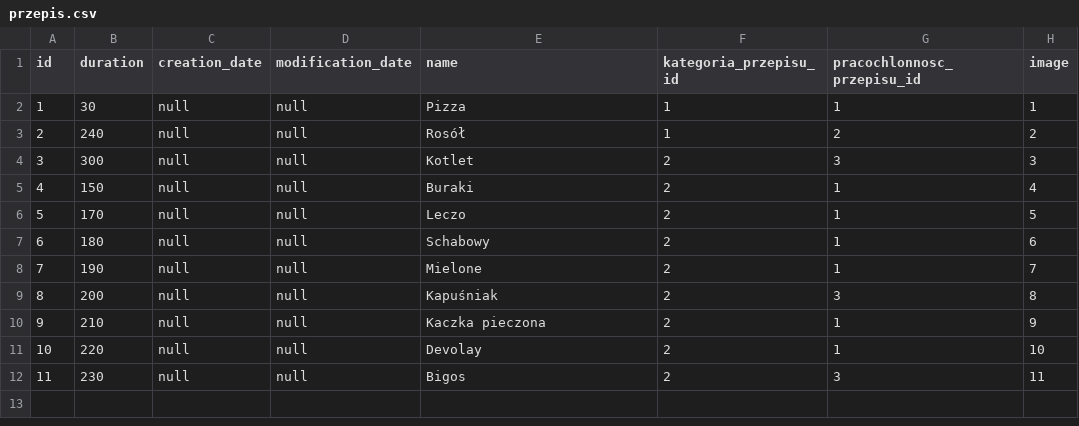
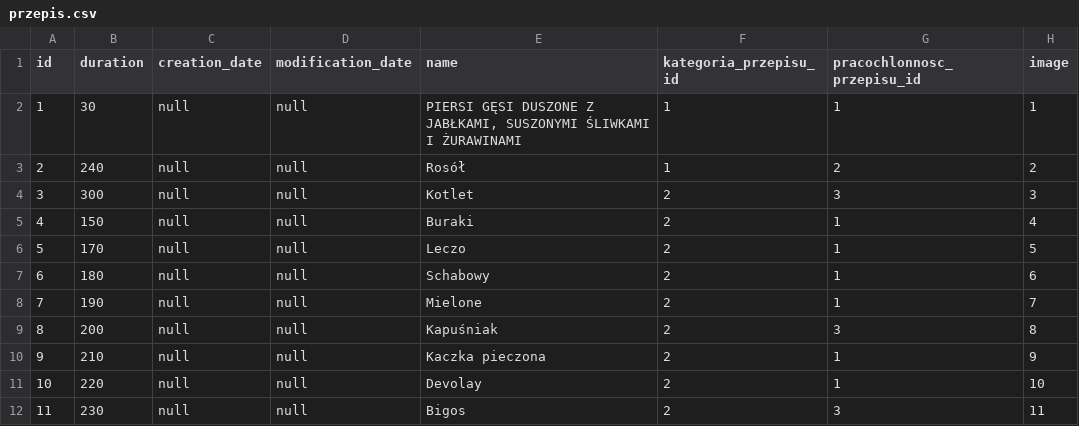
Before and after one commit to dorsradek/kucharz-jhipster, a CSV file: src/main/resources/config/liquibase/przepis.csv, drawn as a sheet.

Commit message:
Poprawa widoku opisu przepisow

```diff
--- a/src/main/resources/config/liquibase/przepis.csv
+++ b/src/main/resources/config/liquibase/przepis.csv
@@ -1,3 +1,3 @@
 id;duration;creation_date;modification_date;name;kategoria_przepisu_id;pracochlonnosc_przepisu_id;image
-1;30;null;null;Pizza;1;1;1
+1;30;null;null;PIERSI GĘSI DUSZONE Z JABŁKAMI, SUSZONYMI ŚLIWKAMI I ŻURAWINAMI;1;1;1
 2;240;null;null;Rosół;1;2;2
```
Also changed, not shown: 8 other files.
